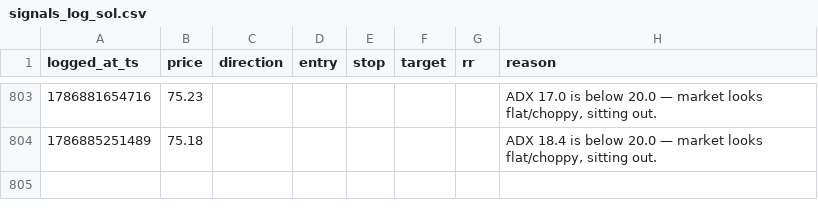
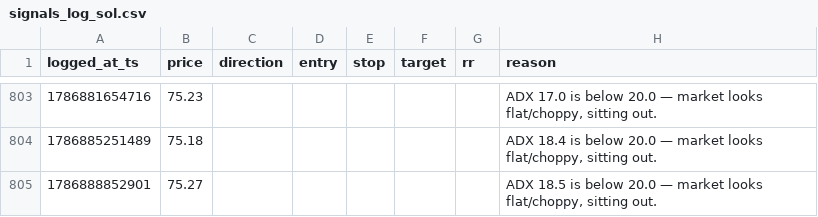
Before and after one commit to mitchielpy-blip/ETH-report-bot, a CSV file: signals_log_sol.csv, drawn as a sheet; only a part is shown, gaps mark what is left out; the diff names each change by its address in the sheet, - before the commit and + after, or states it on an @@ line.

```diff
--- a/signals_log_sol.csv
+++ b/signals_log_sol.csv
+row 805: 1786888852901 | 75.27 |  |  |  |  |  | ADX 18.5 is below 20.0 — market looks flat/choppy, sitting out.
```
Also changed, not shown: signals_log.csv, signals_log_btc.csv.
